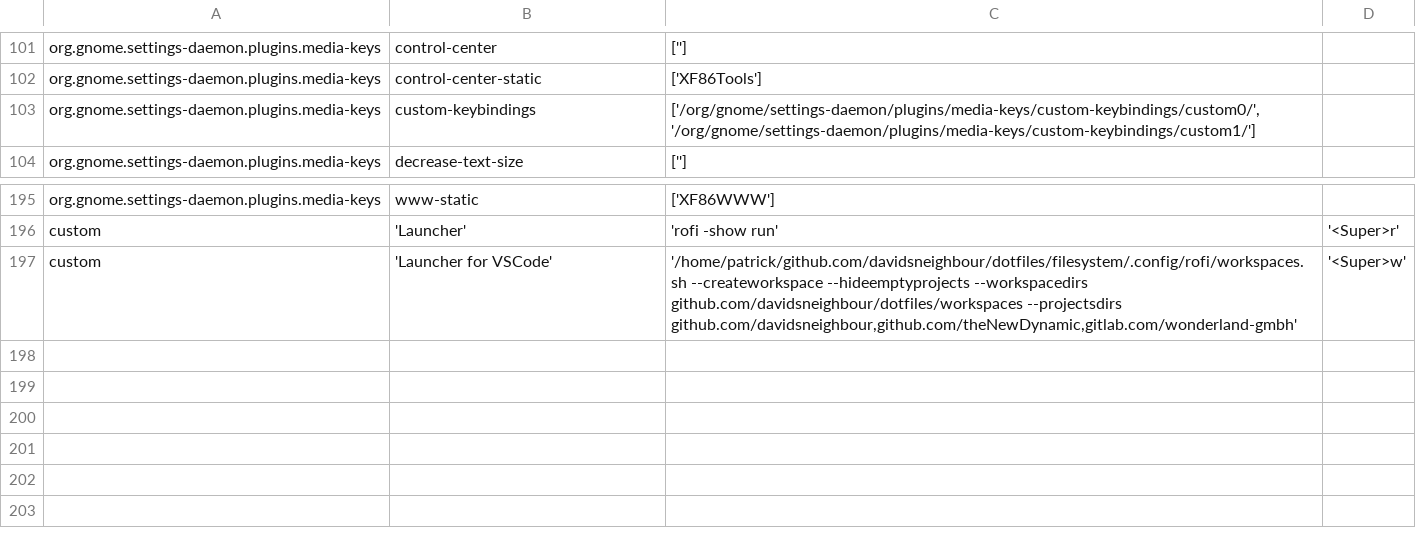
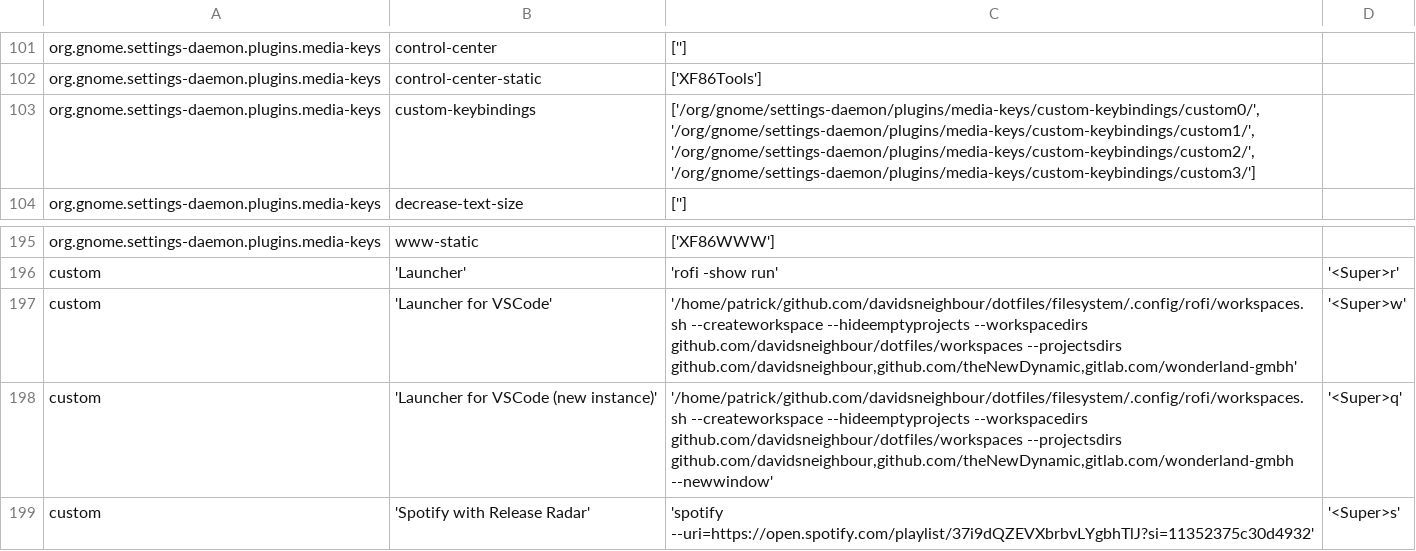
Before and after one commit to davidsneighbour/dotfiles, a CSV file: etc/keycombinations.csv, drawn as a sheet; only a part is shown, gaps mark what is left out.

Commit message:
fix: update keycombinations

```diff
--- a/etc/keycombinations.csv
+++ b/etc/keycombinations.csv
@@ -102,3 +102,3 @@ org.gnome.settings-daemon.plugins.media-keys	control-center	['']
 org.gnome.settings-daemon.plugins.media-keys	control-center-static	['XF86Tools']
-org.gnome.settings-daemon.plugins.media-keys	custom-keybindings	['/org/gnome/settings-daemon/plugins/media-keys/custom-keybindings/custom0/', '/org/gnome/settings-daemon/plugins/media-keys/custom-keybindings/custom1/']
+org.gnome.settings-daemon.plugins.media-keys	custom-keybindings	['/org/gnome/settings-daemon/plugins/media-keys/custom-keybindings/custom0/', '/org/gnome/settings-daemon/plugins/media-keys/custom-keybindings/custom1/', '/org/gnome/settings-daemon/plugins/media-keys/custom-keybindings/custom2/', '/org/gnome/settings-daemon/plugins/media-keys/custom-keybindings/custom3/']
 org.gnome.settings-daemon.plugins.media-keys	decrease-text-size	['']
@@ -197 +197,3 @@ custom	'Launcher'	'rofi -show run'	'<Super>r'
 custom	'Launcher for VSCode'	'/home/patrick/github.com/davidsneighbour/dotfiles/filesystem/.config/rofi/workspaces.sh --createworkspace --hideemptyprojects --workspacedirs github.com/davidsneighbour/dotfiles/workspaces --projectsdirs github.com/davidsneighbour,github.com/theNewDynamic,gitlab.com/wonderland-gmbh'	'<Super>w'
+custom	'Launcher for VSCode (new instance)'	'/home/patrick/github.com/davidsneighbour/dotfiles/filesystem/.config/rofi/workspaces.sh --createworkspace --hideemptyprojects --workspacedirs github.com/davidsneighbour/dotfiles/workspaces --projectsdirs github.com/davidsneighbour,github.com/theNewDynamic,gitlab.com/wonderland-gmbh --newwindow'	'<Super>q'
+custom	'Spotify with Release Radar'	'spotify --uri=https://open.spotify.com/playlist/37i9dQZEVXbrbvLYgbhTlJ?si=11352375c30d4932'	'<Super>s'
```
